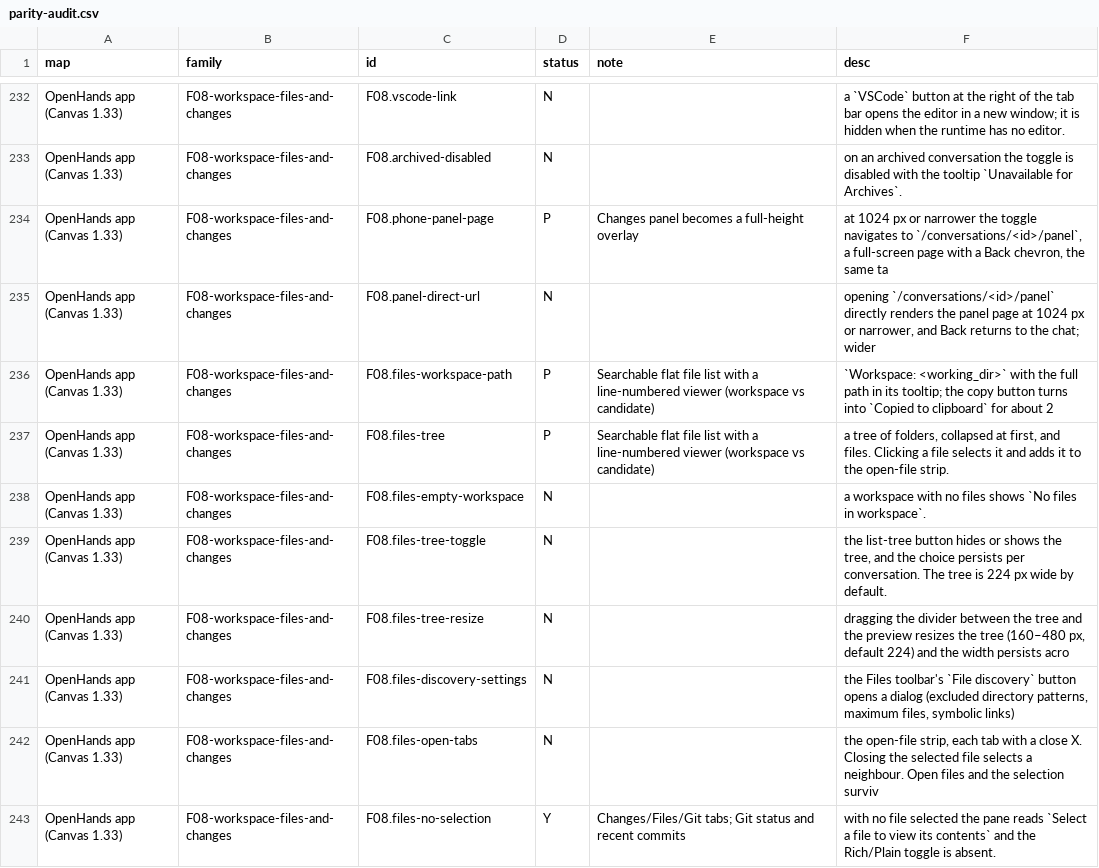
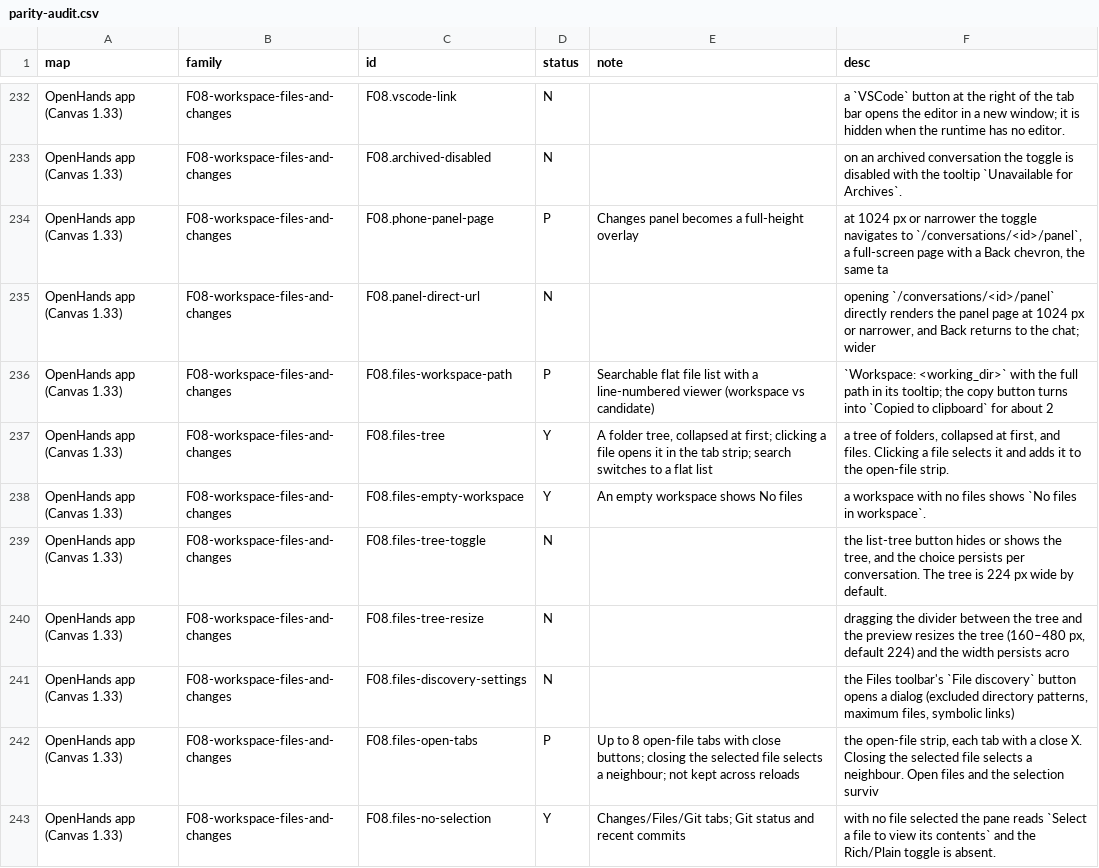
Before and after one commit to vortemain/dikdik, a CSV file: docs/parity-audit.csv, drawn as a sheet; only a part is shown, gaps mark what is left out; the diff covers the shown part only.

```diff
--- a/docs/parity-audit.csv
+++ b/docs/parity-audit.csv
@@ -236,4 +236,4 @@ OpenHands app (Canvas 1.33),F08-workspace-files-and-changes,F08.panel-direct-url
 OpenHands app (Canvas 1.33),F08-workspace-files-and-changes,F08.files-workspace-path,P,Searchable flat file list with a line-numbered viewer (workspace vs candidate),`Workspace: <working_dir>` with the full path in its tooltip; the copy button turns into `Copied to clipboard` for about 2
-OpenHands app (Canvas 1.33),F08-workspace-files-and-changes,F08.files-tree,P,Searchable flat file list with a line-numbered viewer (workspace vs candidate),"a tree of folders, collapsed at first, and files. Clicking a file selects it and adds it to the open-file strip."
-OpenHands app (Canvas 1.33),F08-workspace-files-and-changes,F08.files-empty-workspace,N,,a workspace with no files shows `No files in workspace`.
+OpenHands app (Canvas 1.33),F08-workspace-files-and-changes,F08.files-tree,Y,"A folder tree, collapsed at first; clicking a file opens it in the tab strip; search switches to a flat list","a tree of folders, collapsed at first, and files. Clicking a file selects it and adds it to the open-file strip."
+OpenHands app (Canvas 1.33),F08-workspace-files-and-changes,F08.files-empty-workspace,Y,An empty workspace shows No files,a workspace with no files shows `No files in workspace`.
 OpenHands app (Canvas 1.33),F08-workspace-files-and-changes,F08.files-tree-toggle,N,,"the list-tree button hides or shows the tree, and the choice persists per conversation. The tree is 224 px wide by default."
@@ -241,3 +241,3 @@ OpenHands app (Canvas 1.33),F08-workspace-files-and-changes,F08.files-tree-resiz
 OpenHands app (Canvas 1.33),F08-workspace-files-and-changes,F08.files-discovery-settings,N,,"the Files toolbar's `File discovery` button opens a dialog (excluded directory patterns, maximum files, symbolic links)"
-OpenHands app (Canvas 1.33),F08-workspace-files-and-changes,F08.files-open-tabs,N,,"the open-file strip, each tab with a close X. Closing the selected file selects a neighbour. Open files and the selection surviv"
+OpenHands app (Canvas 1.33),F08-workspace-files-and-changes,F08.files-open-tabs,P,Up to 8 open-file tabs with close buttons; closing the selected file selects a neighbour; not kept across reloads,"the open-file strip, each tab with a close X. Closing the selected file selects a neighbour. Open files and the selection surviv"
 OpenHands app (Canvas 1.33),F08-workspace-files-and-changes,F08.files-no-selection,Y,Changes/Files/Git tabs; Git status and recent commits,with no file selected the pane reads `Select a file to view its contents` and the Rich/Plain toggle is absent.
```
Also changed, not shown: 96 edited cells elsewhere in this file, 21 other files.
